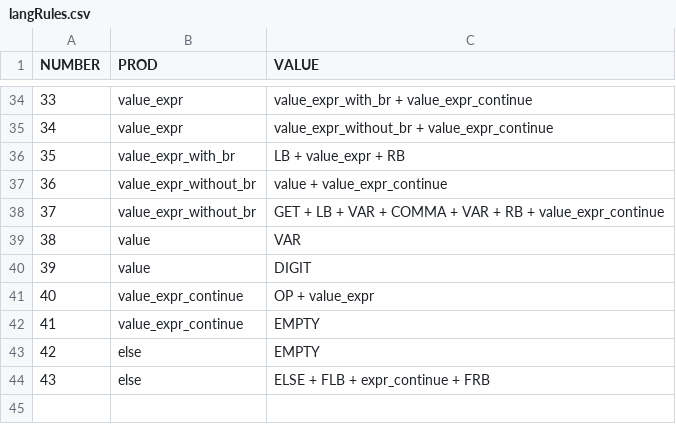
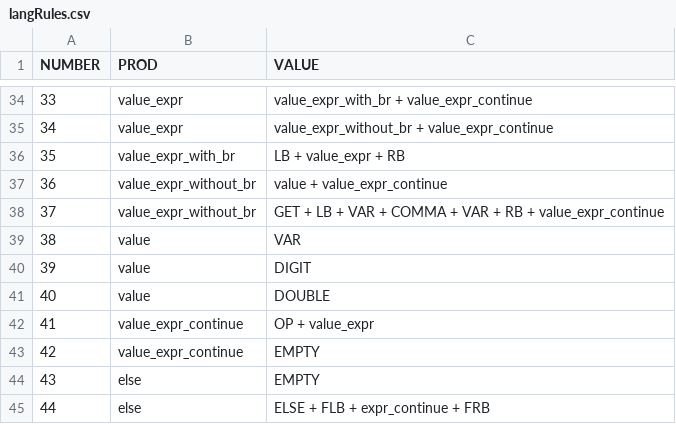
Before and after one commit to tdf4j/tdf4j-example, a CSV file: SPOParser/src/main/resources/langRules.csv, drawn as a sheet; only a part is shown, gaps mark what is left out; addresses are those after the commit; the diff names each change by its address in the sheet, - before the commit and + after, or states it on an @@ line.

```diff
--- a/SPOParser/src/main/resources/langRules.csv
+++ b/SPOParser/src/main/resources/langRules.csv
+row 41: 40 | value | DOUBLE
@@ column A (NUMBER) renumbered from row 42 down @@
```
Also changed, not shown: SPOParser/src/main/resources/analyzeTable.csv, 10 other files.
